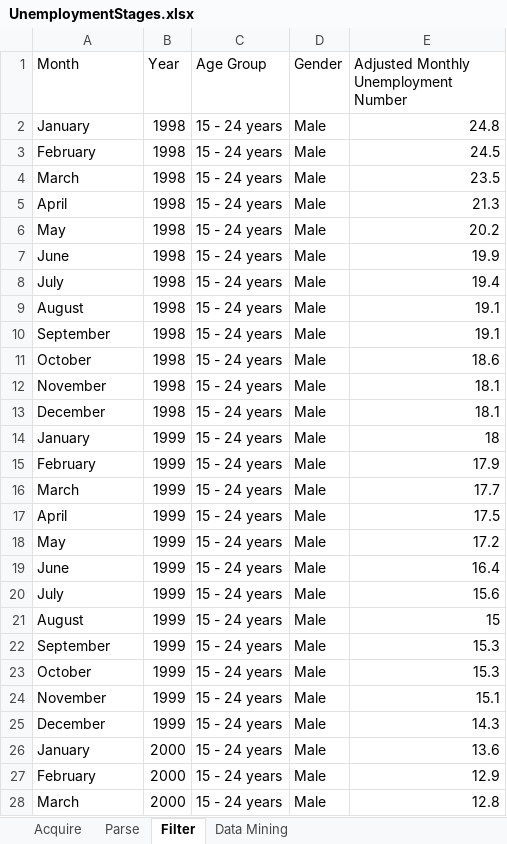
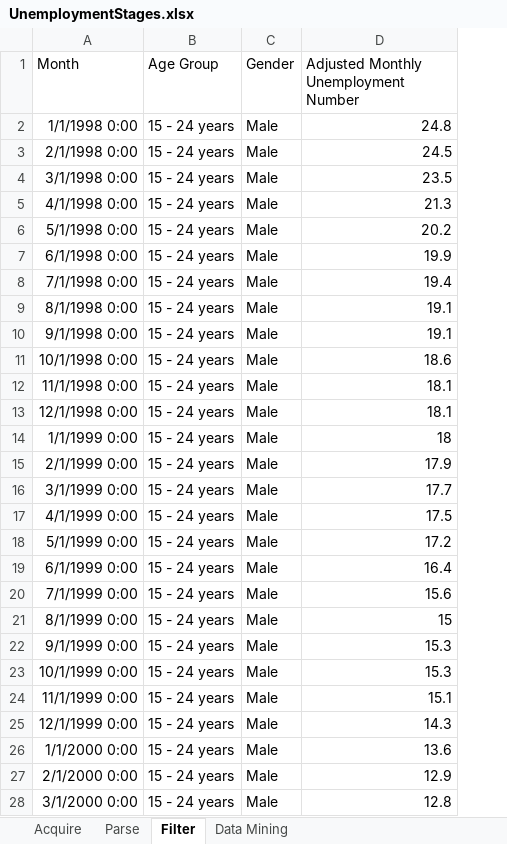
Before and after one commit to DanoBuck/InteractiveMediaDesignCA1, an Excel workbook: DataSets/UnemploymentData/UnemploymentStages.xlsx, sheet Filter, drawn as a sheet; only a part is shown; values as stored, in another font and other column widths than the file's, no borders; the diff covers the shown part only; the diff names each change by its address in the sheet, - before the commit and + after, or states it on an @@ line.

Commit message:
Cleaned Unemployment data and made a dashboard

```diff
--- a/DataSets/UnemploymentData/UnemploymentStages.xlsx (sheet Filter)
+++ b/DataSets/UnemploymentData/UnemploymentStages.xlsx (sheet Filter)
-column B (Year), rows 2-28: 1998 | 1998 | 1998 | 1998 | 1998 | 1998 | 1998 | 1998 | 1998 | 1998 | 1998 | 1998 | 1999 | 1999 | 1999 | 1999 | 1999 | 1999 | 1999 | 1999 | 1999 | 1999 | 1999 | 1999 | 2000 | 2000 | 2000
-A2 (Month): January
+A2 (Month): 1/1/1998 0:00
-A3 (Month): February
+A3 (Month): 2/1/1998 0:00
-A4 (Month): March
+A4 (Month): 3/1/1998 0:00
-A5 (Month): April
+A5 (Month): 4/1/1998 0:00
-A6 (Month): May
+A6 (Month): 5/1/1998 0:00
-A7 (Month): June
+A7 (Month): 6/1/1998 0:00
-A8 (Month): July
+A8 (Month): 7/1/1998 0:00
-A9 (Month): August
+A9 (Month): 8/1/1998 0:00
-A10 (Month): September
+A10 (Month): 9/1/1998 0:00
-A11 (Month): October
+A11 (Month): 10/1/1998 0:00
-A12 (Month): November
+A12 (Month): 11/1/1998 0:00
-A13 (Month): December
+A13 (Month): 12/1/1998 0:00
-A14 (Month): January
+A14 (Month): 1/1/1999 0:00
-A15 (Month): February
+A15 (Month): 2/1/1999 0:00
-A16 (Month): March
+A16 (Month): 3/1/1999 0:00
-A17 (Month): April
+A17 (Month): 4/1/1999 0:00
-A18 (Month): May
+A18 (Month): 5/1/1999 0:00
-A19 (Month): June
+A19 (Month): 6/1/1999 0:00
-A20 (Month): July
+A20 (Month): 7/1/1999 0:00
-A21 (Month): August
+A21 (Month): 8/1/1999 0:00
-A22 (Month): September
+A22 (Month): 9/1/1999 0:00
-A23 (Month): October
+A23 (Month): 10/1/1999 0:00
-A24 (Month): November
+A24 (Month): 11/1/1999 0:00
-A25 (Month): December
+A25 (Month): 12/1/1999 0:00
-A26 (Month): January
+A26 (Month): 1/1/2000 0:00
-A27 (Month): February
+A27 (Month): 2/1/2000 0:00
-A28 (Month): March
+A28 (Month): 3/1/2000 0:00
```
Also changed, not shown: 873 edited cells elsewhere in this sheet, 7 other files.
